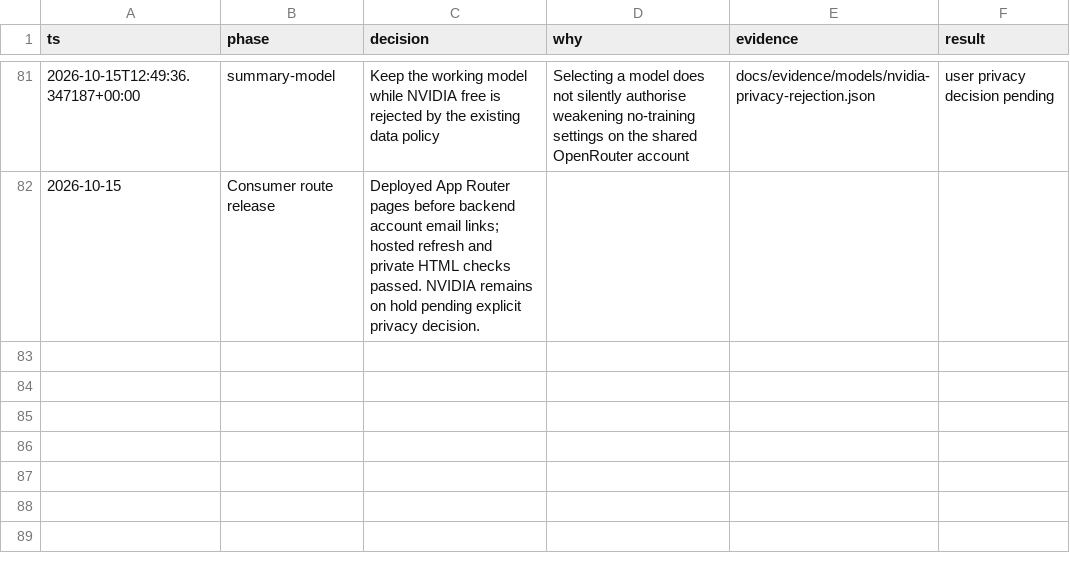
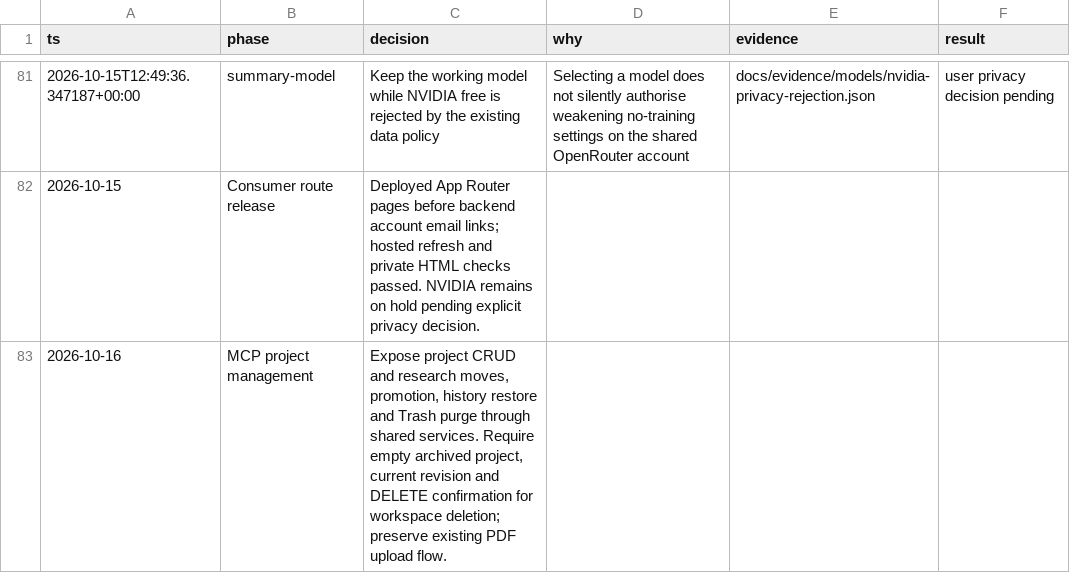
Before and after one commit to iamenochchirima/stash, a TSV file: docs/decisions.tsv, drawn as a sheet; only a part is shown, gaps mark what is left out; the diff names each change by its address in the sheet, - before the commit and + after, or states it on an @@ line.

Commit message:
Support full MCP project and research management

```diff
--- a/docs/decisions.tsv
+++ b/docs/decisions.tsv
+row 83: 2026-10-16 | MCP project management | Expose project CRUD and research moves, promotion, history restore and Trash purge through shared services. Require empty archived project, current revision and DELETE confirmation for workspace deletion; preserve existing PDF upload flow.
```
Also changed, not shown: 11 other files.
